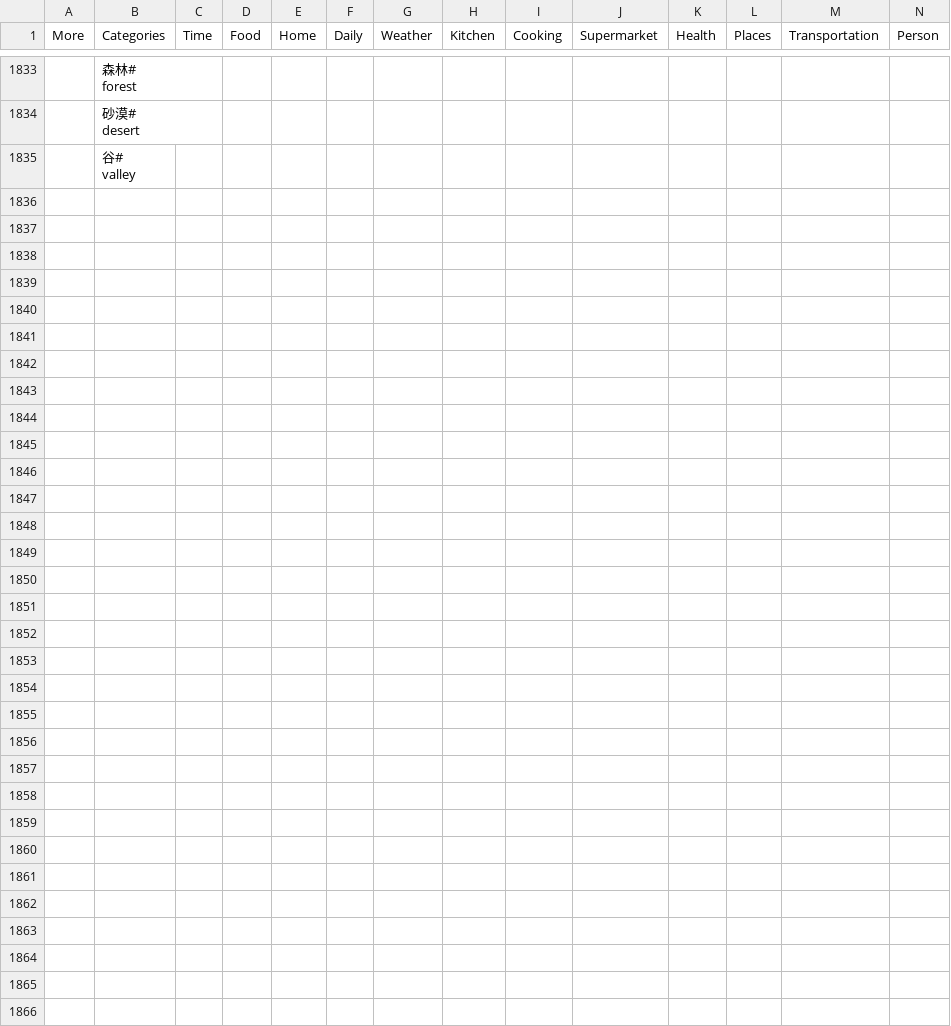
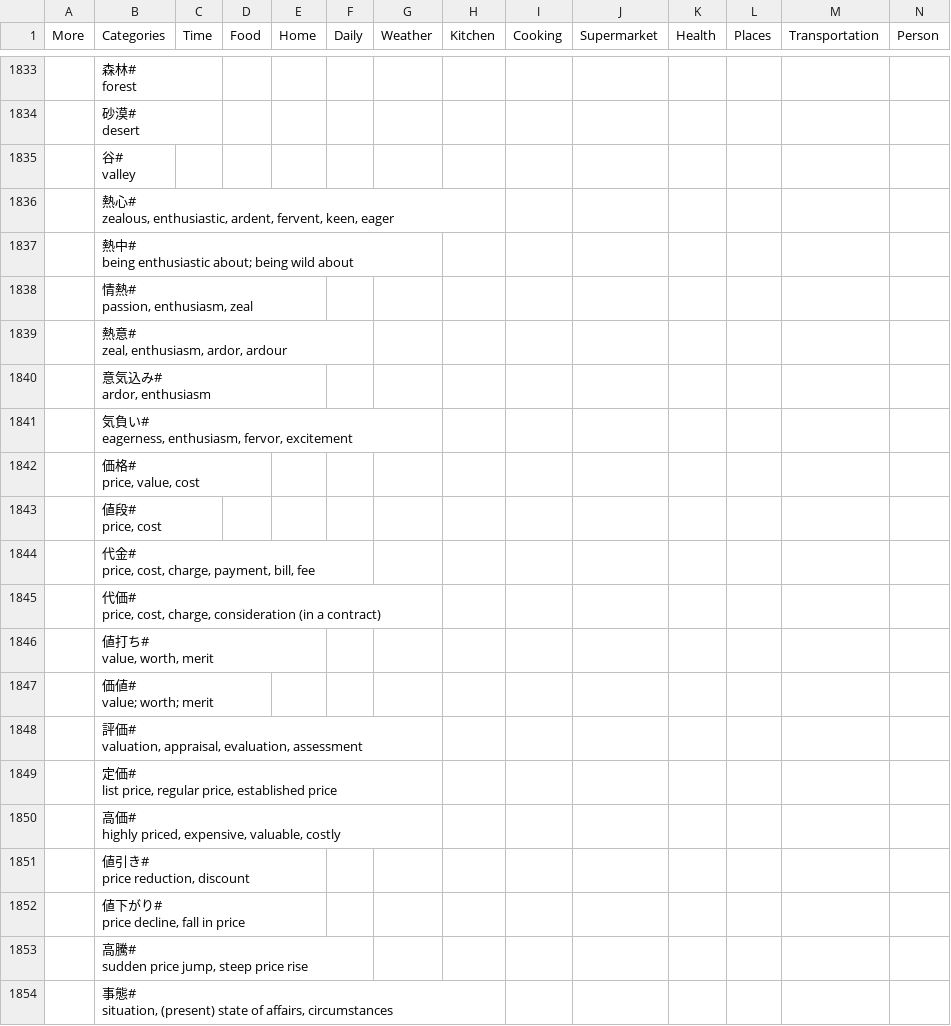
Before and after one commit to rexesian/nihongo, a CSV file: docs/rdata/Sheet 49-VCBT1.csv, drawn as a sheet; only a part is shown, gaps mark what is left out; rows hold the shown columns only; ↵ is a line break in a cell; the diff covers the shown part only; the diff names each change by its address in the sheet, - before the commit and + after, or states it on an @@ line.

```diff
--- a/docs/rdata/Sheet 49-VCBT1.csv
+++ b/docs/rdata/Sheet 49-VCBT1.csv
+row 1836:  | 熱心# ↵ zealous, enthusiastic, ardent, fervent, keen, eager
+row 1837:  | 熱中# ↵ being enthusiastic about; being wild about
+row 1838:  | 情熱# ↵ passion, enthusiasm, zeal
+row 1839:  | 熱意# ↵ zeal, enthusiasm, ardor, ardour
+row 1840:  | 意気込み# ↵ ardor, enthusiasm
+row 1841:  | 気負い# ↵ eagerness, enthusiasm, fervor, excitement
+row 1842:  | 価格# ↵ price, value, cost
+row 1843:  | 値段# ↵ price, cost
+row 1844:  | 代金# ↵ price, cost, charge, payment, bill, fee
+row 1845:  | 代価# ↵ price, cost, charge, consideration (in a contract)
+row 1846:  | 値打ち# ↵ value, worth, merit
+row 1847:  | 価値# ↵ value; worth; merit
+row 1848:  | 評価# ↵ valuation, appraisal, evaluation, assessment
+row 1849:  | 定価# ↵ list price, regular price, established price
+row 1850:  | 高価# ↵ highly priced, expensive, valuable, costly
+row 1851:  | 値引き# ↵ price reduction, discount
+row 1852:  | 値下がり# ↵ price decline, fall in price
+row 1853:  | 高騰# ↵ sudden price jump, steep price rise
+row 1854:  | 事態# ↵ situation, (present) state of affairs, circumstances
```
Also changed, not shown: 58 added rows and 11 edited cells elsewhere in this file, docs/rdata/Sheet 66-KNJDU.csv, docs/rdata/Sheet 70-KNDSH.csv, 10 other files.
